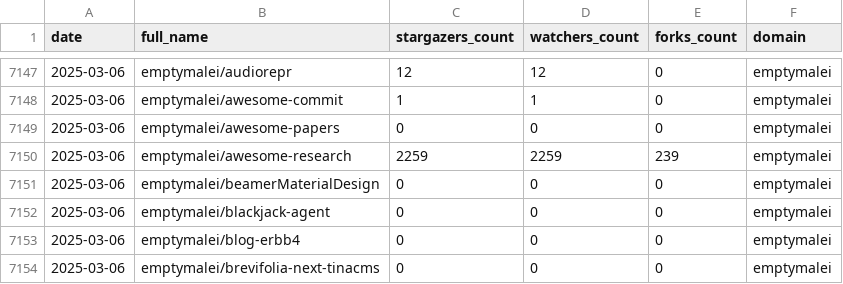
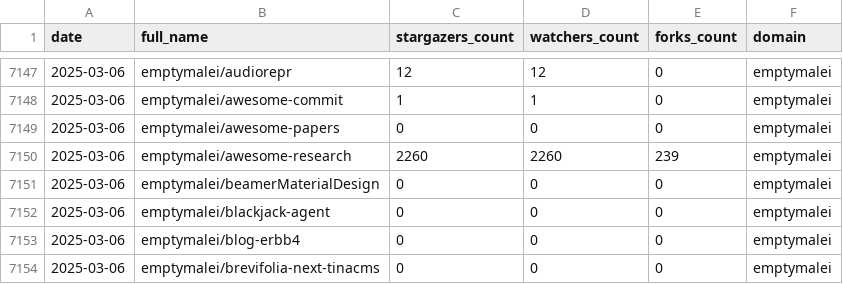
Before and after one commit to emptymalei/social-pulse, a CSV file: dashboard/data/github/github__stats.csv, drawn as a sheet; only a part is shown, gaps mark what is left out.

```diff
--- a/dashboard/data/github/github__stats.csv
+++ b/dashboard/data/github/github__stats.csv
@@ -7149,3 +7149,3 @@ date,full_name,stargazers_count,watchers_count,forks_count,domain
 2025-03-06,emptymalei/awesome-papers,0,0,0,emptymalei
-2025-03-06,emptymalei/awesome-research,2259,2259,239,emptymalei
+2025-03-06,emptymalei/awesome-research,2260,2260,239,emptymalei
 2025-03-06,emptymalei/beamerMaterialDesign,0,0,0,emptymalei
```
Also changed, not shown: 1 other file.
